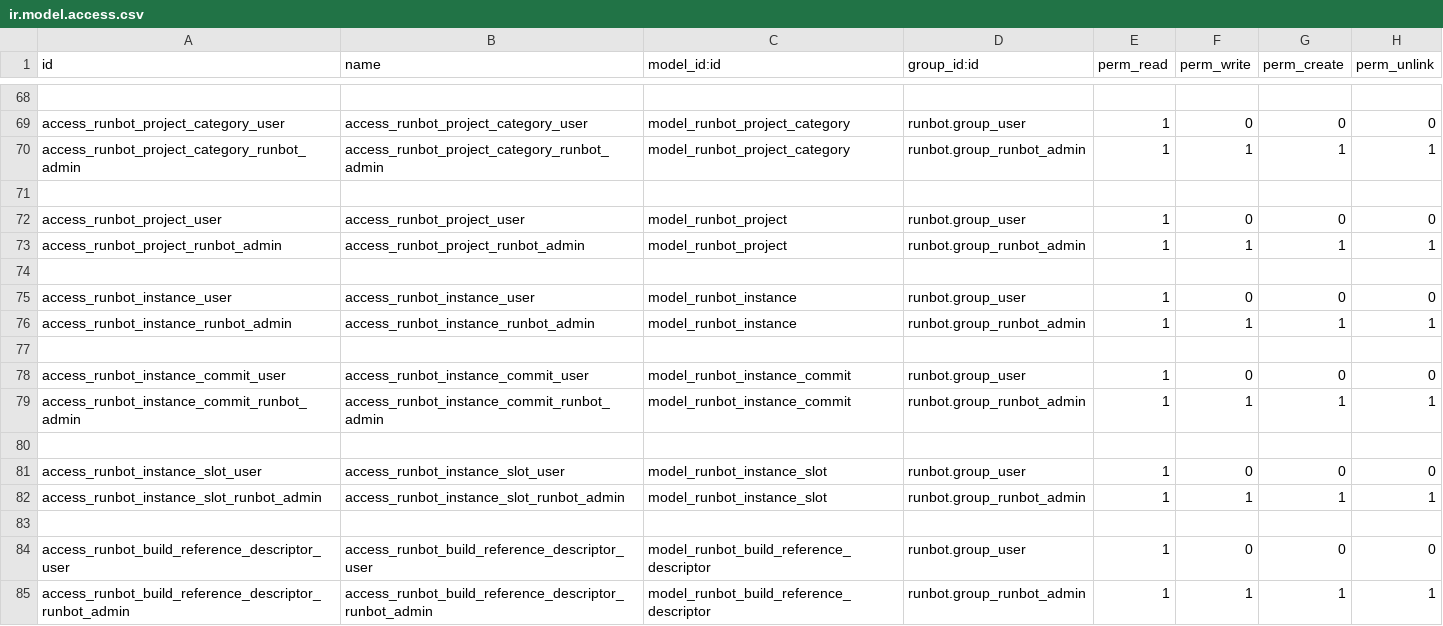
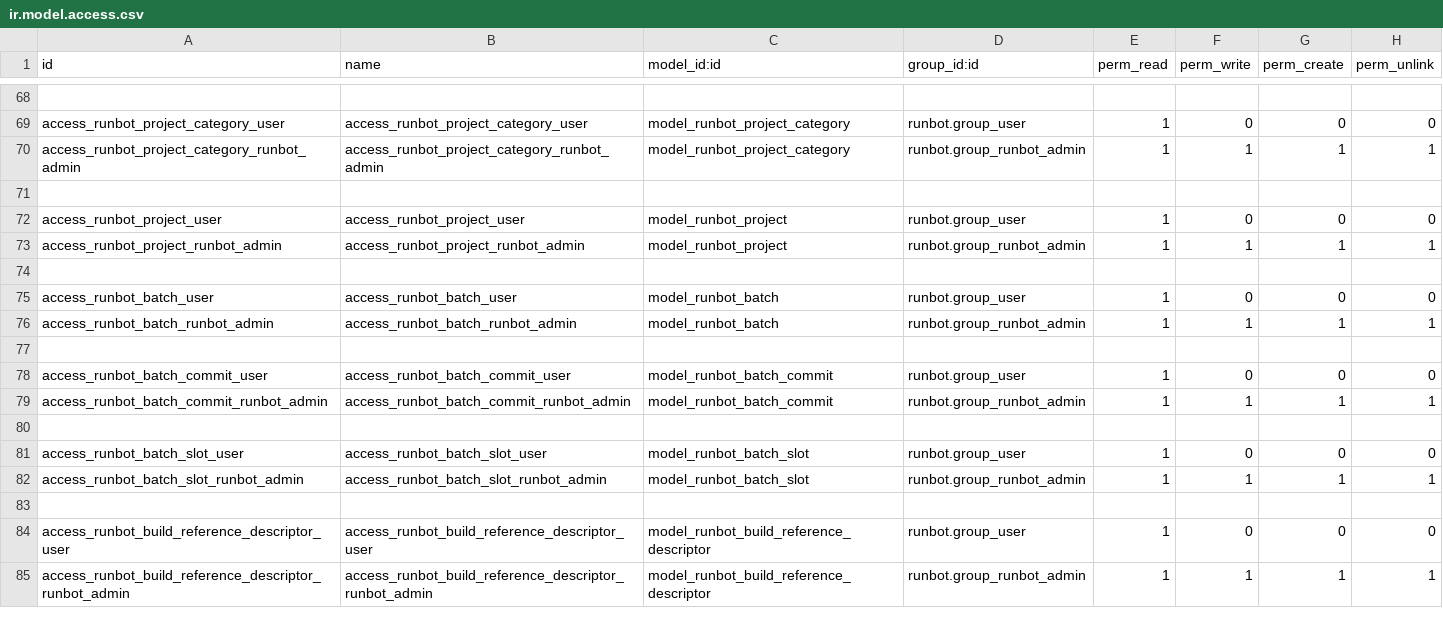
Before and after one commit to brain-tec/runbot, a CSV file: runbot/security/ir.model.access.csv, drawn as a sheet; only a part is shown, gaps mark what is left out.

Commit message:
rename instance to batch

```diff
--- a/runbot/security/ir.model.access.csv
+++ b/runbot/security/ir.model.access.csv
@@ -74,10 +74,10 @@ access_runbot_project_runbot_admin,access_runbot_project_runbot_admin,model_runb
 
-access_runbot_instance_user,access_runbot_instance_user,model_runbot_instance,runbot.group_user,1,0,0,0
-access_runbot_instance_runbot_admin,access_runbot_instance_runbot_admin,model_runbot_instance,runbot.group_runbot_admin,1,1,1,1
+access_runbot_batch_user,access_runbot_batch_user,model_runbot_batch,runbot.group_user,1,0,0,0
+access_runbot_batch_runbot_admin,access_runbot_batch_runbot_admin,model_runbot_batch,runbot.group_runbot_admin,1,1,1,1
 
-access_runbot_instance_commit_user,access_runbot_instance_commit_user,model_runbot_instance_commit,runbot.group_user,1,0,0,0
-access_runbot_instance_commit_runbot_admin,access_runbot_instance_commit_runbot_admin,model_runbot_instance_commit,runbot.group_runbot_admin,1,1,1,1
+access_runbot_batch_commit_user,access_runbot_batch_commit_user,model_runbot_batch_commit,runbot.group_user,1,0,0,0
+access_runbot_batch_commit_runbot_admin,access_runbot_batch_commit_runbot_admin,model_runbot_batch_commit,runbot.group_runbot_admin,1,1,1,1
 
-access_runbot_instance_slot_user,access_runbot_instance_slot_user,model_runbot_instance_slot,runbot.group_user,1,0,0,0
-access_runbot_instance_slot_runbot_admin,access_runbot_instance_slot_runbot_admin,model_runbot_instance_slot,runbot.group_runbot_admin,1,1,1,1
+access_runbot_batch_slot_user,access_runbot_batch_slot_user,model_runbot_batch_slot,runbot.group_user,1,0,0,0
+access_runbot_batch_slot_runbot_admin,access_runbot_batch_slot_runbot_admin,model_runbot_batch_slot,runbot.group_runbot_admin,1,1,1,1
 
```
Also changed, not shown: 8 other files.
